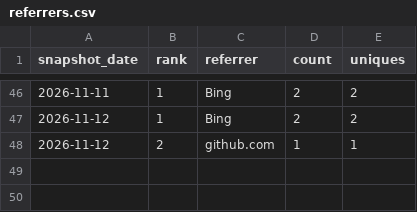
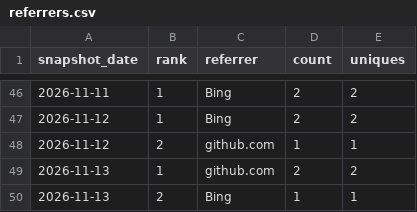
Before and after one commit to danielep71/K-IRRBB-NMDs, a CSV file: data/referrers.csv, drawn as a sheet; only a part is shown, gaps mark what is left out; the diff names each change by its address in the sheet, - before the commit and + after, or states it on an @@ line.

```diff
--- a/data/referrers.csv
+++ b/data/referrers.csv
+row 49: 2026-11-13 | 1 | github.com | 2 | 2
+row 50: 2026-11-13 | 2 | Bing | 1 | 1
```
Also changed, not shown: data/popular_paths.csv, data/traffic.csv, 4 other files.
